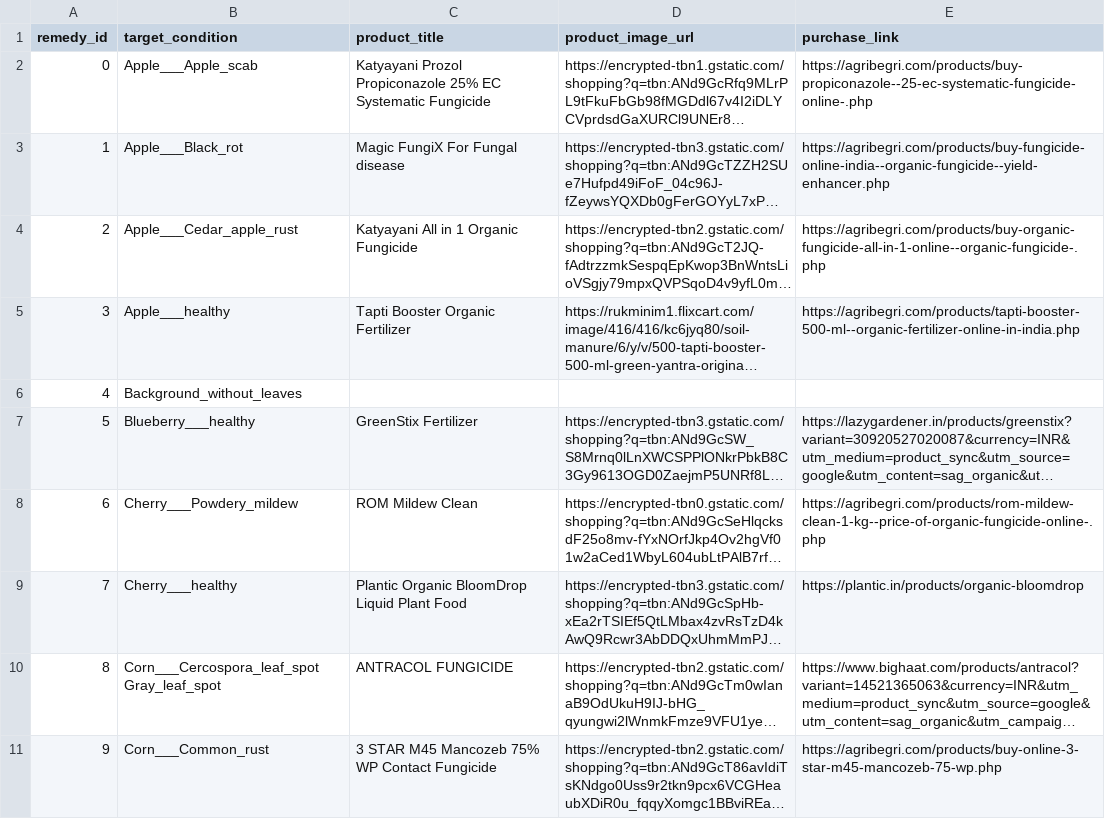
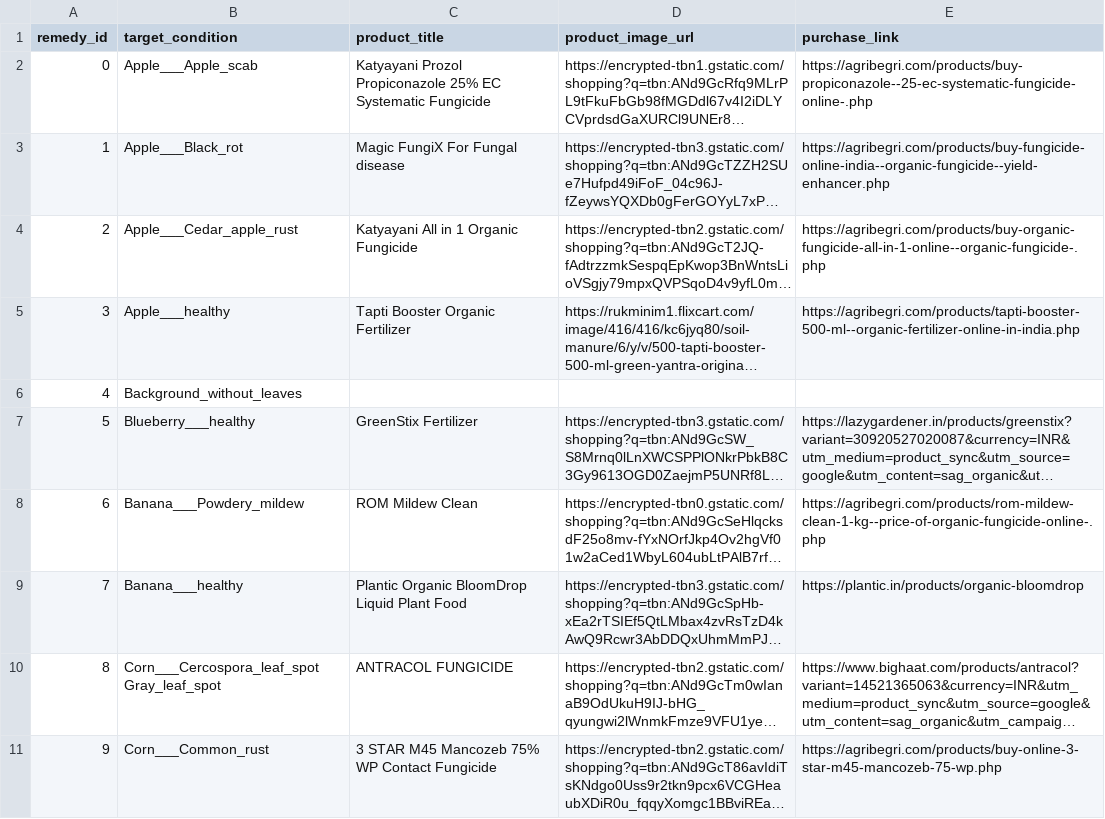
Before and after one commit to farhaaaaa06-ai/FarmAssist, a CSV file: web_app/supplement_info.csv, drawn as a sheet; only a part is shown; long unchanged cells end in …; the diff names each change by its address in the sheet, - before the commit and + after, or states it on an @@ line.

```diff
--- a/web_app/supplement_info.csv
+++ b/web_app/supplement_info.csv
-B8 (target_condition): Cherry___Powdery_mildew
+B8 (target_condition): Banana___Powdery_mildew
-B9 (target_condition): Cherry___healthy
+B9 (target_condition): Banana___healthy
```
Also changed, not shown: web_app/disease_info.csv, 19 other files.
